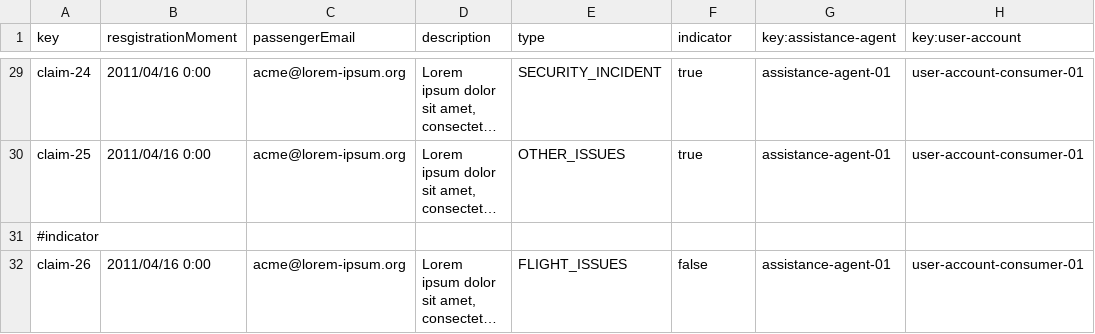
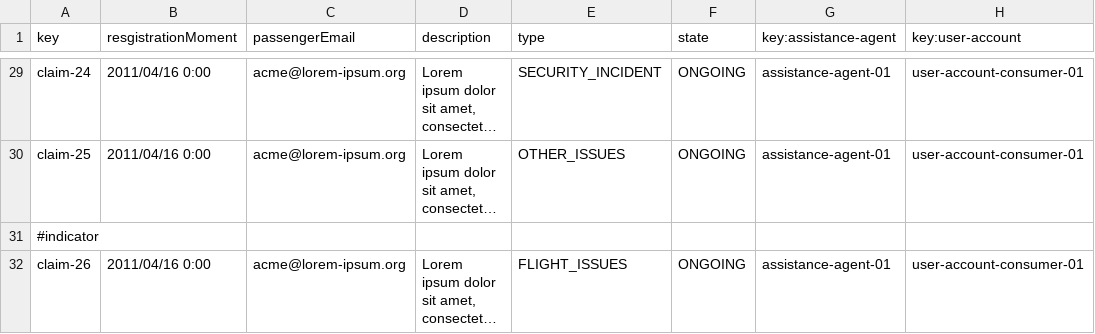
Before and after one commit to PDJ6975/Acme-ANS-D04-25.5.0, a CSV file: src/main/resources/WEB-INF/data/sample/claim.csv, drawn as a sheet; only a part is shown, gaps mark what is left out; long unchanged cells end in …; the diff covers the shown part only; the diff names each change by its address in the sheet, - before the commit and + after, or states it on an @@ line.

```diff
--- a/src/main/resources/WEB-INF/data/sample/claim.csv
+++ b/src/main/resources/WEB-INF/data/sample/claim.csv
-F1: indicator
+F1: state
-F29:F30 (state): true
+F29:F30 (state): ONGOING
-F32 (state): false
+F32 (state): ONGOING
```
Also changed, not shown: 23 edited cells elsewhere in this file, 15 other files.
